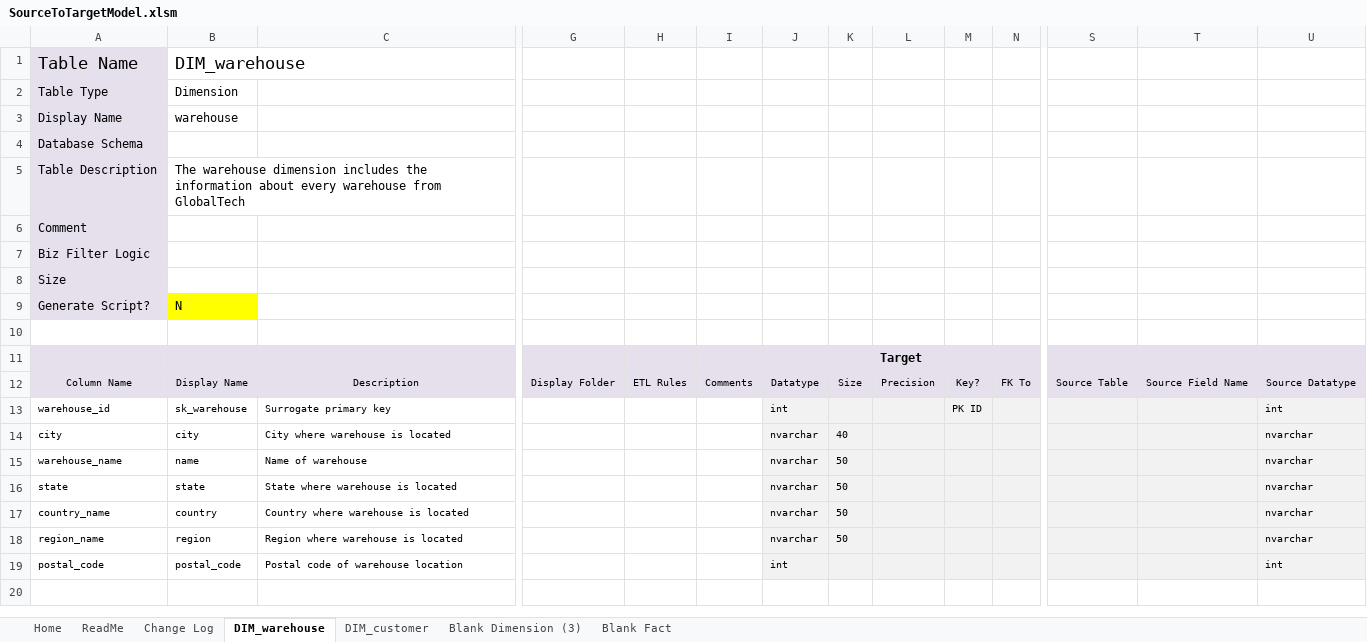
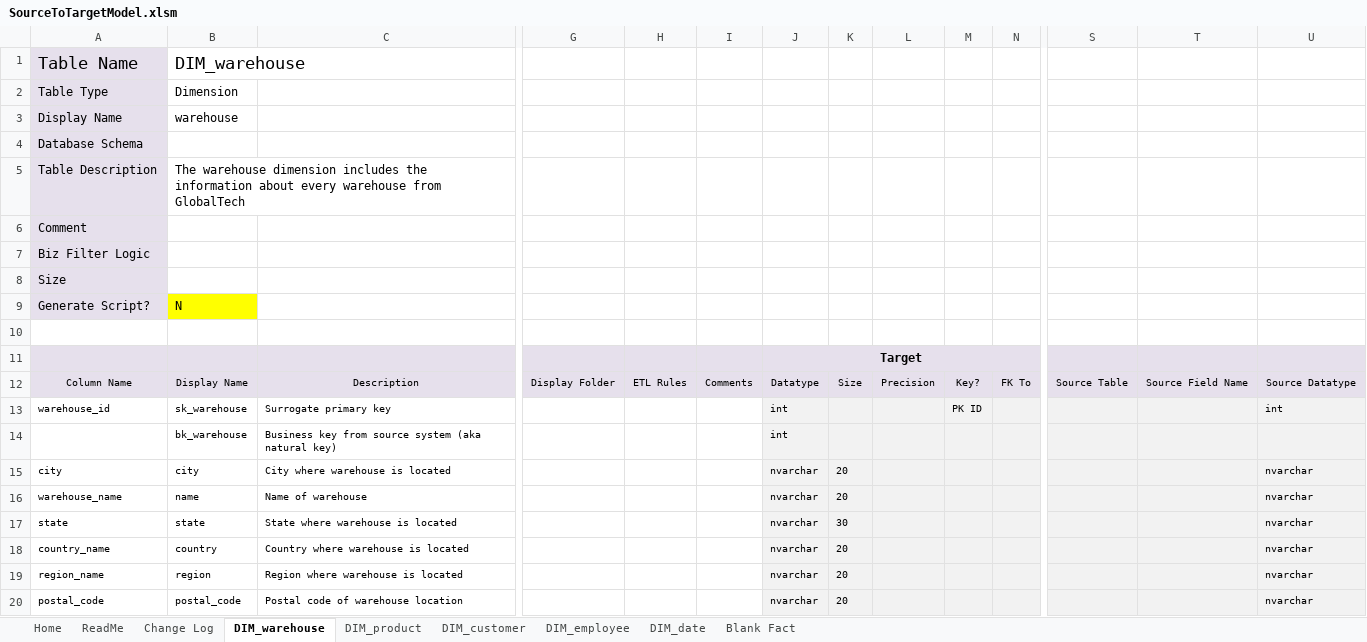
Before and after one commit to joaobraganca555/GlobalTech_ETL, an Excel workbook: docs/SourceToTargetModel.xlsm, sheet DIM_warehouse, drawn as a sheet; only a part is shown, gaps mark what is left out; values as stored, in another font and other column widths than the file's, no borders; charts and pictures not drawn; addresses are those after the commit; rows hold the shown columns only; the diff names each change by its address in the sheet, - before the commit and + after, or states it on an @@ line.

Commit message:
Source To Target Model

```diff
--- a/docs/SourceToTargetModel.xlsm (sheet DIM_warehouse)
+++ b/docs/SourceToTargetModel.xlsm (sheet DIM_warehouse)
-sheet tab: Blank Dimension (3)
+sheet tab: DIM_date
+sheet tab: DIM_product
+sheet tab: DIM_employee
+row 14:  | bk_warehouse | Business key from source system (aka natural key) |  |  |  | int
-K15: 40
+K15: 20
-K16: 50
+K16: 20
-K17: 50
+K17: 30
-K18:K19: 50
+K18:K19: 20
-J20: int
+J20: nvarchar
-K20: (empty)
+K20: 20
-U20: int
+U20: nvarchar
```
Also changed, not shown: sheet DIM_date, sheet DIM_customer, charts or pictures.
